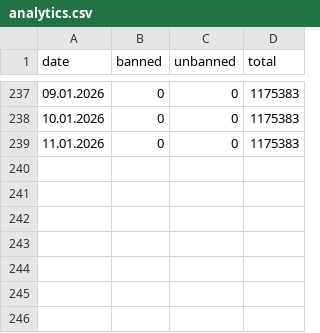
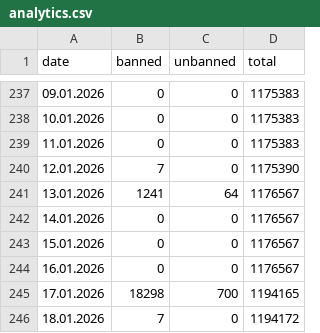
Before and after one commit to SHULKERPLAY/Zapretyan, a CSV file: shell/analytics.csv, drawn as a sheet; only a part is shown, gaps mark what is left out.

```diff
--- a/shell/analytics.csv
+++ b/shell/analytics.csv
@@ -239 +239,8 @@ date;banned;unbanned;total
 11.01.2026 ; 0 ; 0 ; 1175383
+12.01.2026 ; 7 ; 0 ; 1175390
+13.01.2026 ; 1241 ; 64 ; 1176567
+14.01.2026 ; 0 ; 0 ; 1176567
+15.01.2026 ; 0 ; 0 ; 1176567
+16.01.2026 ; 0 ; 0 ; 1176567
+17.01.2026 ; 18298 ; 700 ; 1194165
+18.01.2026 ; 7 ; 0 ; 1194172
```
Also changed, not shown: 1 other file.
